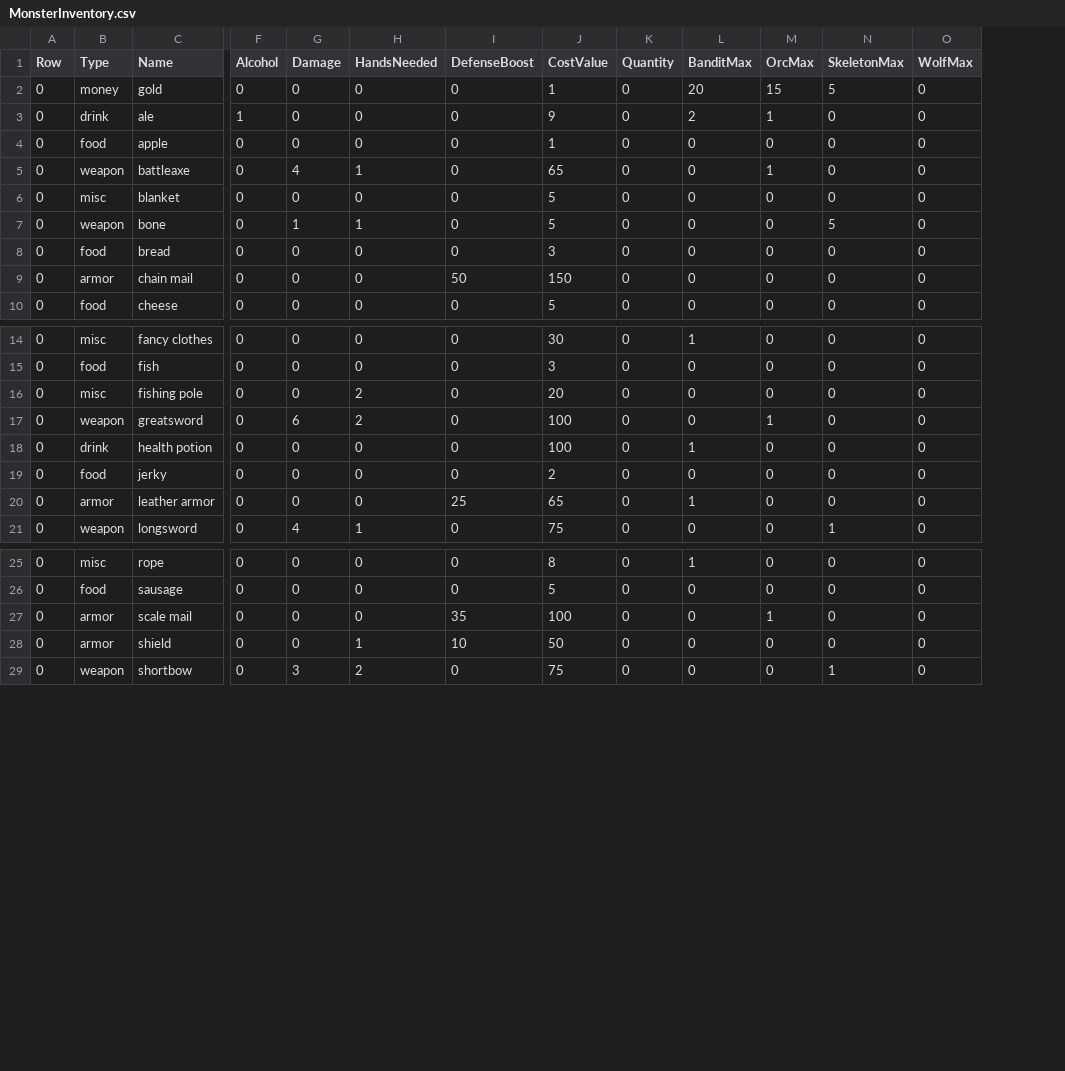
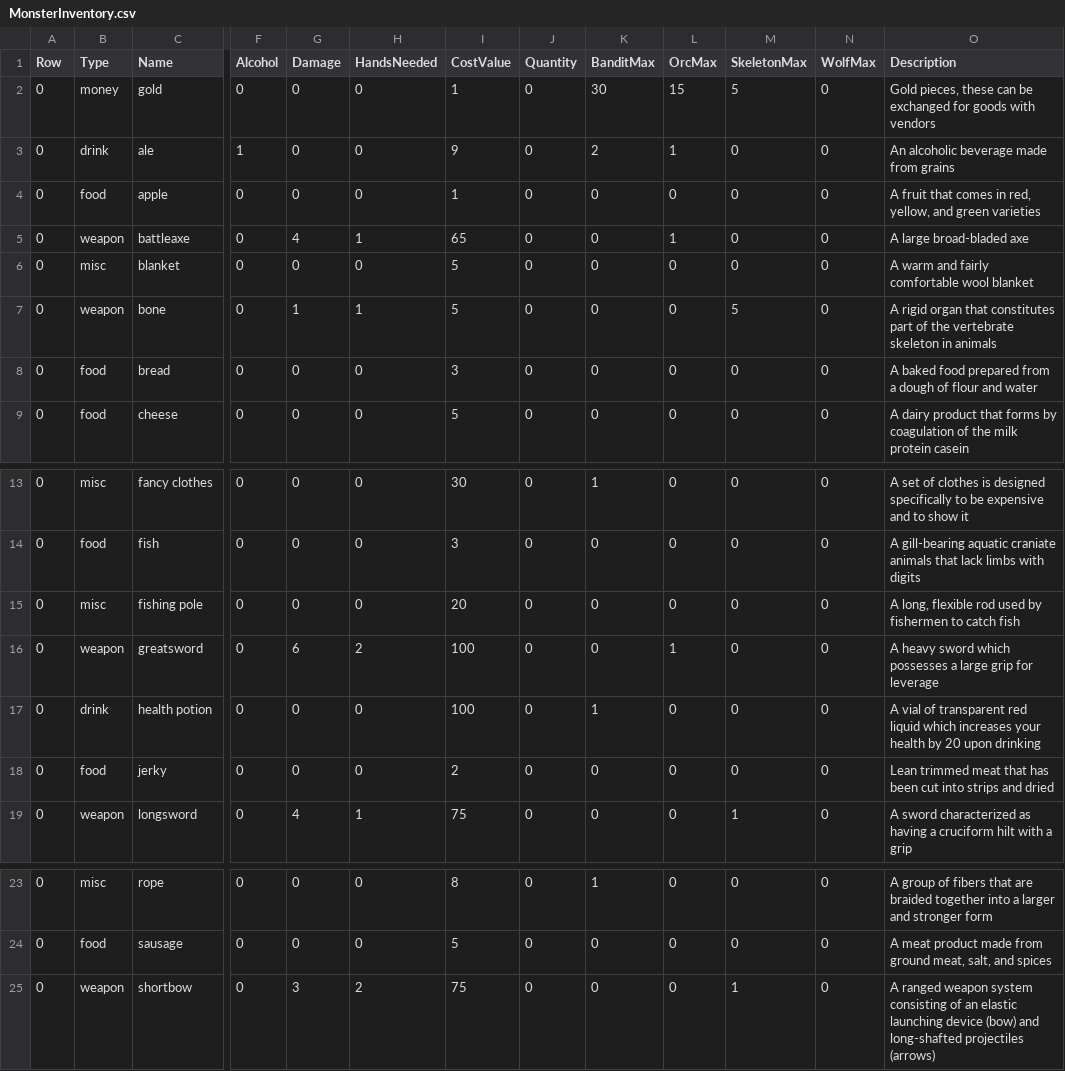
Before and after one commit to Thistlefern/CSharpAssessment, a CSV file: MonsterInventory.csv, drawn as a sheet; only a part is shown, gaps mark what is left out; removed rows and columns are numbered as before the commit, all else as after; rows hold the shown columns only; the diff names each change by its address in the sheet, - before the commit and + after, or states it on an @@ line.

```diff
--- a/MonsterInventory.csv
+++ b/MonsterInventory.csv
-column I (DefenseBoost), rows 2-8: all 0; row 10: 0; rows 14-19: all 0; row 21: 0; rows 25-26: 0 | 0; row 29: 0
+column O (Description), rows 2-9: Gold pieces, these can be exchanged for goods with vendors | An alcoholic beverage made from grains | A fruit that comes in red, yellow, and green varieties | A large broad-bladed axe | A warm and fairly comfortable wool blanket | A rigid organ that constitutes part of the vertebrate skeleton in animals | A baked food prepared from a dough of flour and water | A dairy product that forms by coagulation of the milk protein casein; rows 13-19: A set of clothes is designed specifically to be expensive and to show it | A gill-bearing aquatic craniate animals that lack limbs with digits | A long, flexible rod used by fishermen to catch fish | A heavy sword which possesses a large grip for leverage | A vial of transparent red liquid which increases your health by 20 upon drinking | Lean trimmed meat that has been cut into strips and dried | A sword characterized as having a cruciform hilt with a grip; rows 23-25: A group of fibers that are braided together into a larger and stronger form | A meat product made from ground meat, salt, and spices | A ranged weapon system consisting of an elastic launching device (bow) and long-shafted projectiles (arrows)
-K2 (BanditMax): 20
+K2 (BanditMax): 30
-row 9: 0 | armor | chain mail | 0 | 0 | 0 | 50 | 150 | 0 | 0 | 0 | 0 | 0
-H15 (HandsNeeded): 2
+H15 (HandsNeeded): 0
-row 20: 0 | armor | leather armor | 0 | 0 | 0 | 25 | 65 | 0 | 1 | 0 | 0 | 0
-row 27: 0 | armor | scale mail | 0 | 0 | 0 | 35 | 100 | 0 | 0 | 1 | 0 | 0
-row 28: 0 | armor | shield | 0 | 0 | 1 | 10 | 50 | 0 | 0 | 0 | 0 | 0
```
Also changed, not shown: PlayerInventory.csv, StoreInventory.csv, 11 other files.
